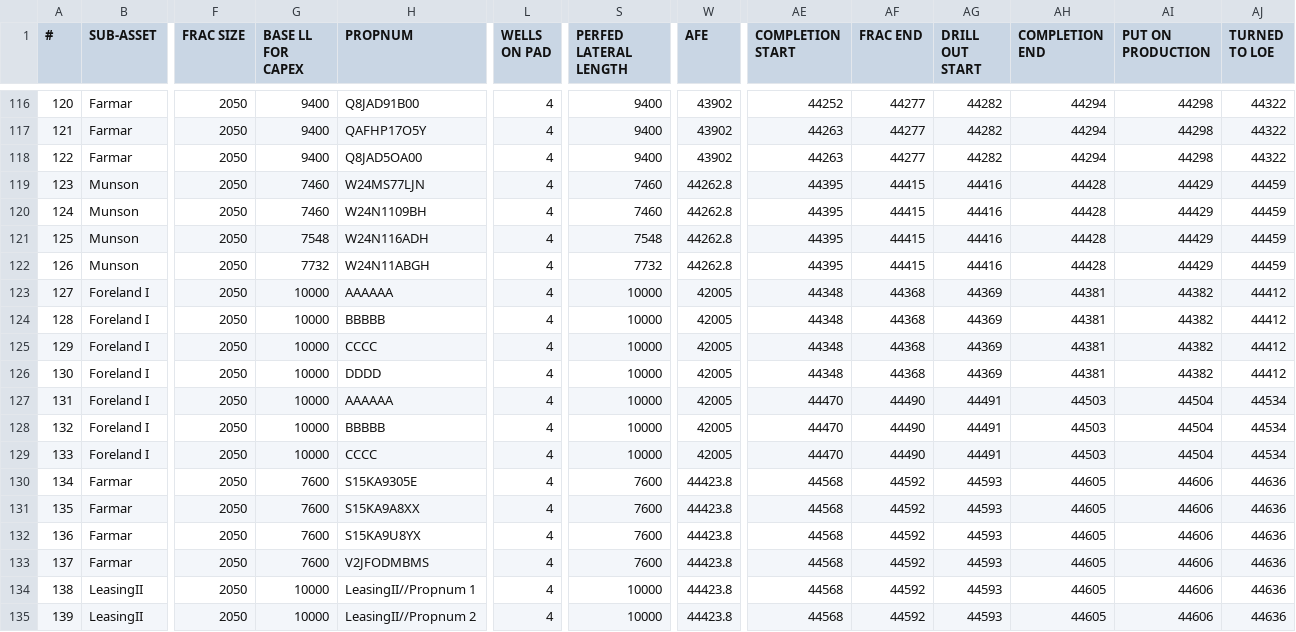
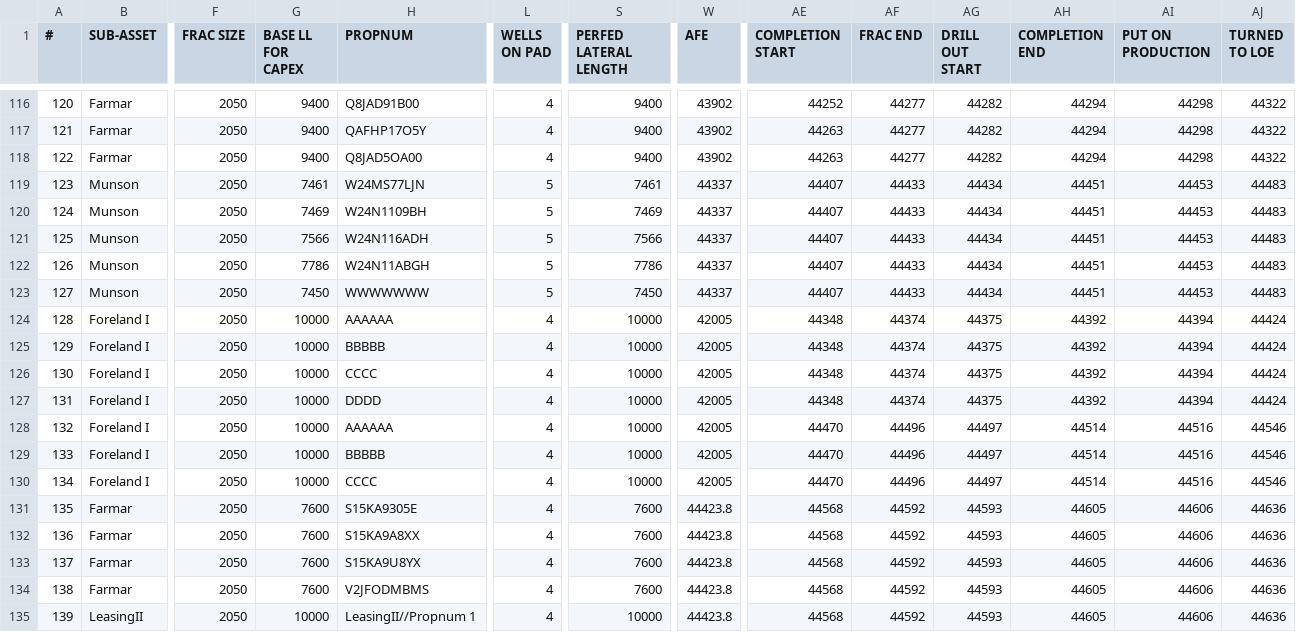
Before and after one commit to optiquant/bootstrapper-og, a CSV file: _model_input/_csv_drivers/live_ds.csv, drawn as a sheet; only a part is shown, gaps mark what is left out; the shorter side is filled out with more unchanged rows; addresses are those after the commit; rows hold the shown columns only; the diff names each change by its address in the sheet, - before the commit and + after, or states it on an @@ line.

```diff
--- a/_model_input/_csv_drivers/live_ds.csv
+++ b/_model_input/_csv_drivers/live_ds.csv
-G119 (BASE LL FOR CAPEX): 7460
+G119 (BASE LL FOR CAPEX): 7461
-L119:L122 (WELLS ON PAD): 4
+L119:L122 (WELLS ON PAD): 5
-S119 (PERFED LATERAL LENGTH): 7460
+S119 (PERFED LATERAL LENGTH): 7461
-W119:W122 (AFE): 44262.8
+W119:W122 (AFE): 44337
-AE119:AE122 (COMPLETION START): 44395
+AE119:AE122 (COMPLETION START): 44407
-AF119:AF122 (FRAC END): 44415
+AF119:AF122 (FRAC END): 44433
-AG119:AG122 (DRILL OUT START): 44416
+AG119:AG122 (DRILL OUT START): 44434
-AH119:AH122 (COMPLETION END): 44428
+AH119:AH122 (COMPLETION END): 44451
-AI119:AI122 (PUT ON PRODUCTION): 44429
+AI119:AI122 (PUT ON PRODUCTION): 44453
-AJ119:AJ122 (TURNED TO LOE): 44459
+AJ119:AJ122 (TURNED TO LOE): 44483
-G120 (BASE LL FOR CAPEX): 7460
+G120 (BASE LL FOR CAPEX): 7469
-S120 (PERFED LATERAL LENGTH): 7460
+S120 (PERFED LATERAL LENGTH): 7469
-G121 (BASE LL FOR CAPEX): 7548
+G121 (BASE LL FOR CAPEX): 7566
-S121 (PERFED LATERAL LENGTH): 7548
+S121 (PERFED LATERAL LENGTH): 7566
-G122 (BASE LL FOR CAPEX): 7732
+G122 (BASE LL FOR CAPEX): 7786
-S122 (PERFED LATERAL LENGTH): 7732
+S122 (PERFED LATERAL LENGTH): 7786
+row 123: 127 | Munson | 2050 | 7450 | WWWWWWW | 5 | 7450 | 44337 | 44407 | 44433 | 44434 | 44451 | 44453 | 44483
@@ column A (#) renumbered from row 124 down @@
-AF124:AF127 (FRAC END): 44368
+AF124:AF127 (FRAC END): 44374
-AG124:AG127 (DRILL OUT START): 44369
+AG124:AG127 (DRILL OUT START): 44375
-AH124:AH127 (COMPLETION END): 44381
+AH124:AH127 (COMPLETION END): 44392
-AI124:AI127 (PUT ON PRODUCTION): 44382
+AI124:AI127 (PUT ON PRODUCTION): 44394
-AJ124:AJ127 (TURNED TO LOE): 44412
+AJ124:AJ127 (TURNED TO LOE): 44424
-AF128:AF130 (FRAC END): 44490
+AF128:AF130 (FRAC END): 44496
-AG128:AG130 (DRILL OUT START): 44491
+AG128:AG130 (DRILL OUT START): 44497
-AH128:AH130 (COMPLETION END): 44503
+AH128:AH130 (COMPLETION END): 44514
-AI128:AI130 (PUT ON PRODUCTION): 44504
+AI128:AI130 (PUT ON PRODUCTION): 44516
-AJ128:AJ130 (TURNED TO LOE): 44534
+AJ128:AJ130 (TURNED TO LOE): 44546
```
Also changed, not shown: _model_input/_csv_drivers/asset_level_drivers.csv, _model_input/_csv_drivers/current_afes.csv, 9 other files.
